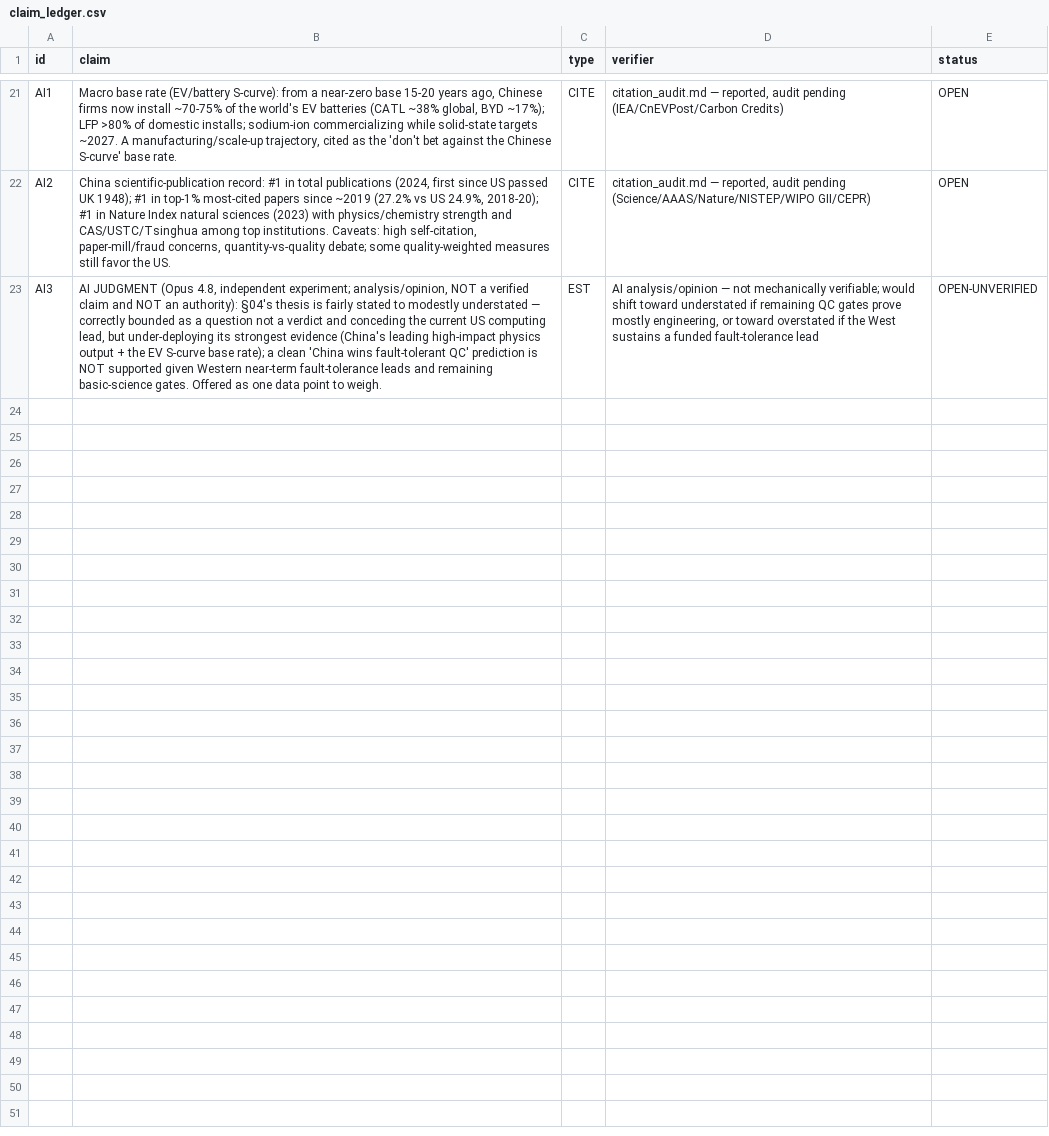
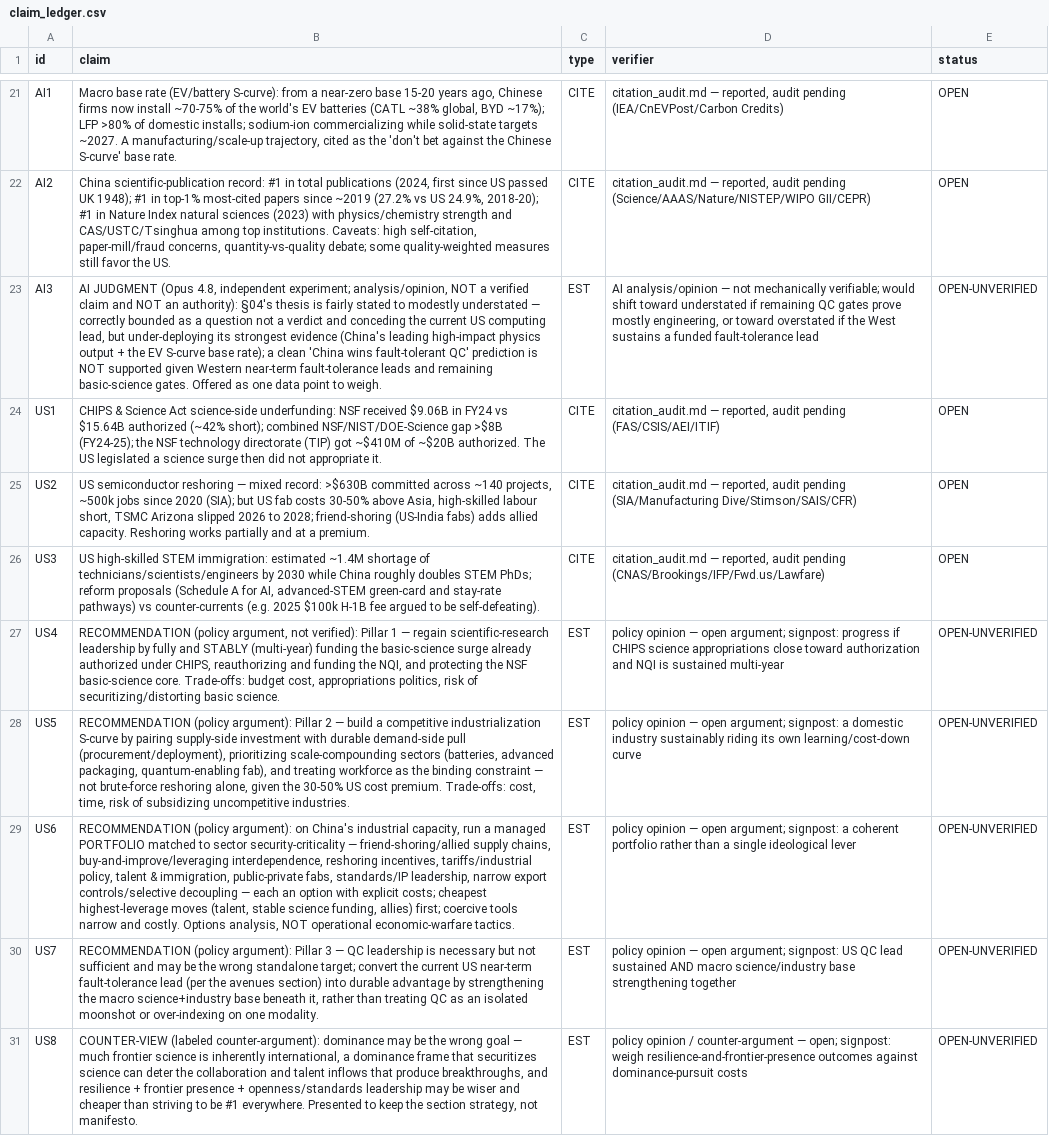
Before and after one commit to m4gr4th34/dossier-quantum-computing-general-overview, a CSV file: claim_ledger.csv, drawn as a sheet; only a part is shown, gaps mark what is left out; the diff names each change by its address in the sheet, - before the commit and + after, or states it on an @@ line.

Commit message:
Add §06 US macro-leadership recommendations (labeled policy argument; options + dominance counter-view)

```diff
--- a/claim_ledger.csv
+++ b/claim_ledger.csv
+row 24: US1 | CHIPS & Science Act science-side underfunding: NSF received $9.06B in FY24 vs $15.64B authorized (~42% short); combined NSF/NIST/DOE-Science gap >$8B (FY24-25); the NSF technology directorate (TIP) got ~$410M of ~$20B authorized. The US legislated a science surge then did not appropriate it. | CITE | citation_audit.md — reported, audit pending (FAS/CSIS/AEI/ITIF) | OPEN
+row 25: US2 | US semiconductor reshoring — mixed record: >$630B committed across ~140 projects, ~500k jobs since 2020 (SIA); but US fab costs 30-50% above Asia, high-skilled labour short, TSMC Arizona slipped 2026 to 2028; friend-shoring (US-India fabs) adds allied capacity. Reshoring works partially and at a premium. | CITE | citation_audit.md — reported, audit pending (SIA/Manufacturing Dive/Stimson/SAIS/CFR) | OPEN
+row 26: US3 | US high-skilled STEM immigration: estimated ~1.4M shortage of technicians/scientists/engineers by 2030 while China roughly doubles STEM PhDs; reform proposals (Schedule A for AI, advanced-STEM green-card and stay-rate pathways) vs counter-currents (e.g. 2025 $100k H-1B fee argued to be self-defeating). | CITE | citation_audit.md — reported, audit pending (CNAS/Brookings/IFP/Fwd.us/Lawfare) | OPEN
+row 27: US4 | RECOMMENDATION (policy argument, not verified): Pillar 1 — regain scientific-research leadership by fully and STABLY (multi-year) funding the basic-science surge already authorized under CHIPS, reauthorizing and funding the NQI, and protecting the NSF basic-science core. Trade-offs: budget cost, appropriations politics, risk of securitizing/distorting basic science. | EST | policy opinion — open argument; signpost: progress if CHIPS science appropriations close toward authorization and NQI is sustained multi-year | OPEN-UNVERIFIED
+row 28: US5 | RECOMMENDATION (policy argument): Pillar 2 — build a competitive industrialization S-curve by pairing supply-side investment with durable demand-side pull (procurement/deployment), prioritizing scale-compounding sectors (batteries, advanced packaging, quantum-enabling fab), and treating workforce as the binding constraint — not brute-force reshoring alone, given the 30-50% US cost premium. Trade-offs: cost, time, risk of subsidizing uncompetitive industries. | EST | policy opinion — open argument; signpost: a domestic industry sustainably riding its own learning/cost-down curve | OPEN-UNVERIFIED
+row 29: US6 | RECOMMENDATION (policy argument): on China's industrial capacity, run a managed PORTFOLIO matched to sector security-criticality — friend-shoring/allied supply chains, buy-and-improve/leveraging interdependence, reshoring incentives, tariffs/industrial policy, talent & immigration, public-private fabs, standards/IP leadership, narrow export controls/selective decoupling — each an option with explicit costs; cheapest highest-leverage moves (talent, stable science funding, allies) first; coercive tools narrow and costly. Options analysis, NOT operational economic-warfare tactics. | EST | policy opinion — open argument; signpost: a coherent portfolio rather than a single ideological lever | OPEN-UNVERIFIED
+row 30: US7 | RECOMMENDATION (policy argument): Pillar 3 — QC leadership is necessary but not sufficient and may be the wrong standalone target; convert the current US near-term fault-tolerance lead (per the avenues section) into durable advantage by strengthening the macro science+industry base beneath it, rather than treating QC as an isolated moonshot or over-indexing on one modality. | EST | policy opinion — open argument; signpost: US QC lead sustained AND macro science/industry base strengthening together | OPEN-UNVERIFIED
+row 31: US8 | COUNTER-VIEW (labeled counter-argument): dominance may be the wrong goal — much frontier science is inherently international, a dominance frame that securitizes science can deter the collaboration and talent inflows that produce breakthroughs, and resilience + frontier presence + openness/standards leadership may be wiser and cheaper than striving to be #1 everywhere. Presented to keep the section strategy, not manifesto. | EST | policy opinion / counter-argument — open; signpost: weigh resilience-and-frontier-presence outcomes against dominance-pursuit costs | OPEN-UNVERIFIED
```
Also changed, not shown: 1 other file.
